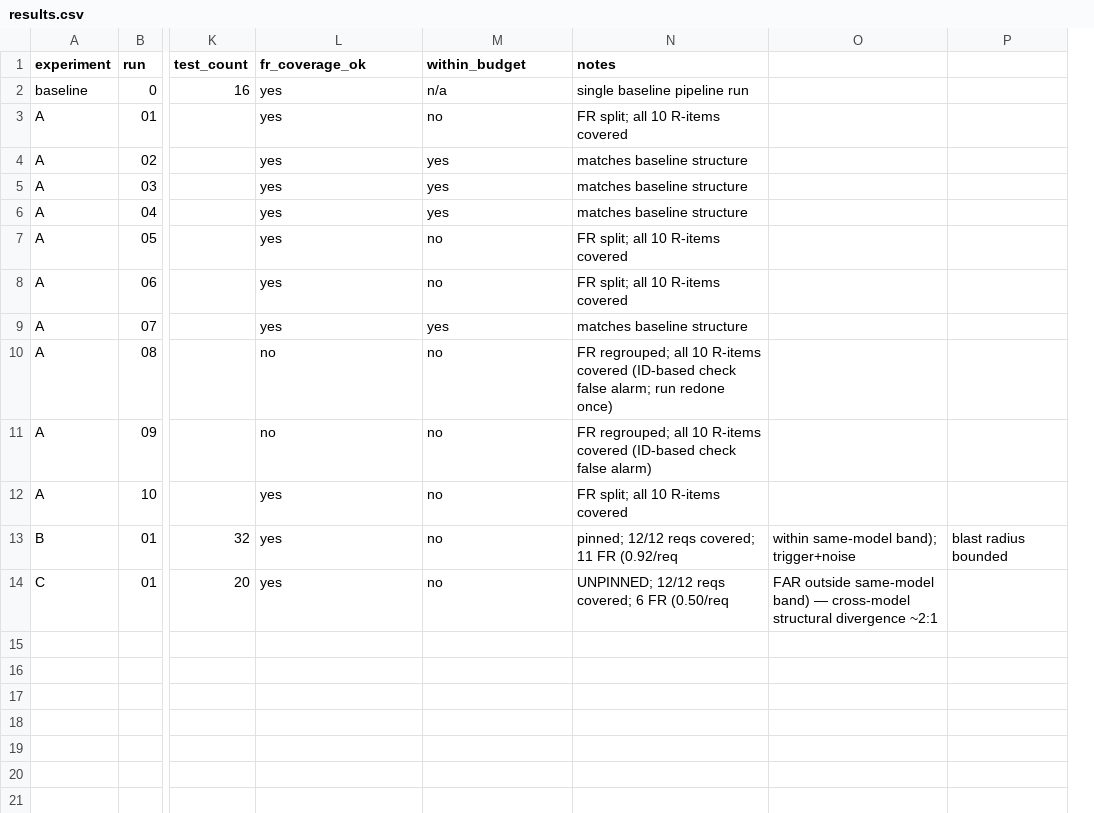
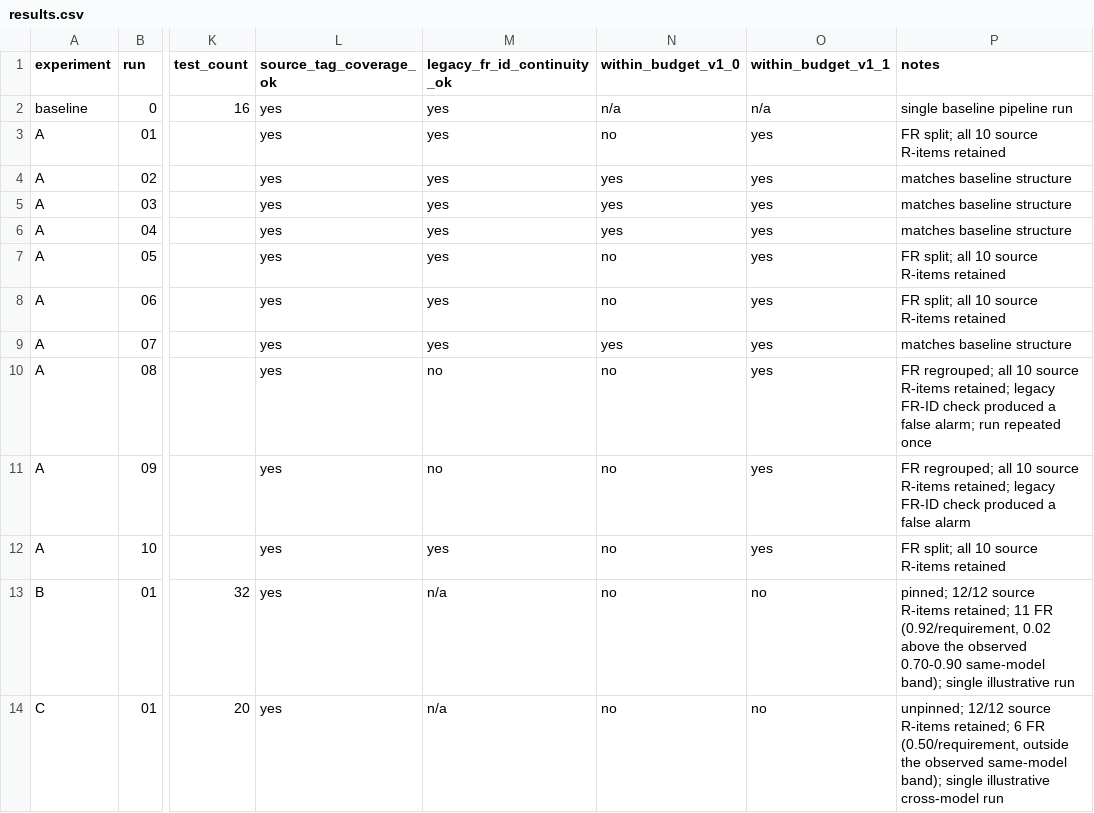
Before and after one commit to shahggeek/auditable-ai-artifact-provenance, a CSV file: experiments/results.csv, drawn as a sheet; only a part is shown, gaps mark what is left out; removed rows and columns are numbered as before the commit, all else as after; the diff names each change by its address in the sheet, - before the commit and + after, or states it on an @@ line.

```diff
--- a/experiments/results.csv
+++ b/experiments/results.csv
+column M (legacy_fr_id_continuity_ok), rows 2-14: yes | yes | yes | yes | yes | yes | yes | yes | no | no | yes | n/a | n/a
+column O (within_budget_v1_1), rows 2-14: n/a | yes | yes | yes | yes | yes | yes | yes | yes | yes | yes | no | no
-column O, rows 13-14: within same-model band); trigger+noise | FAR outside same-model band) — cross-model structural divergence ~2:1
-column P, row 13: blast radius bounded
-L1: fr_coverage_ok
+L1: source_tag_coverage_ok
-N1: within_budget
+N1: within_budget_v1_0
-P3 (notes): FR split; all 10 R-items covered
+P3 (notes): FR split; all 10 source R-items retained
-P7:P8 (notes): FR split; all 10 R-items covered
+P7:P8 (notes): FR split; all 10 source R-items retained
-L10:L11 (source_tag_coverage_ok): no
+L10:L11 (source_tag_coverage_ok): yes
-P10 (notes): …all 10 R-items covered (ID-based check false alarm; run redone once)
+P10 (notes): …all 10 source R-items retained; legacy FR-ID check produced a false alarm; run repeated once
-P11 (notes): …all 10 R-items covered (ID-based check false alarm)
+P11 (notes): …all 10 source R-items retained; legacy FR-ID check produced a false alarm
-P12 (notes): FR split; all 10 R-items covered
+P12 (notes): FR split; all 10 source R-items retained
-P13 (notes): pinned; 12/12 reqs covered; 11 FR (0.92/req
+P13 (notes): pinned; 12/12 source R-items retained; 11 FR (0.92/requirement, 0.02 above the observed 0.70-0.90 same-model band); single illustrative run
-P14 (notes): UNPINNED; 12/12 reqs covered; 6 FR (0.50/req
+P14 (notes): unpinned; 12/12 source R-items retained; 6 FR (0.50/requirement, outside the observed same-model band); single illustrative cross-model run
```
Also changed, not shown: 9 other files.
